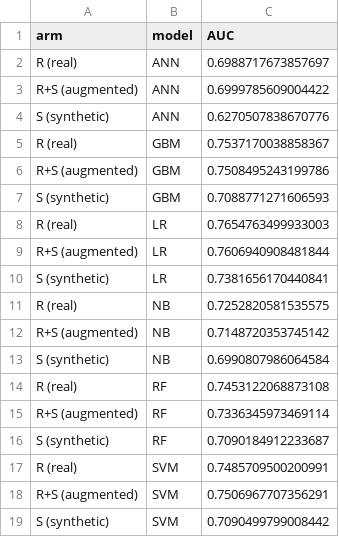
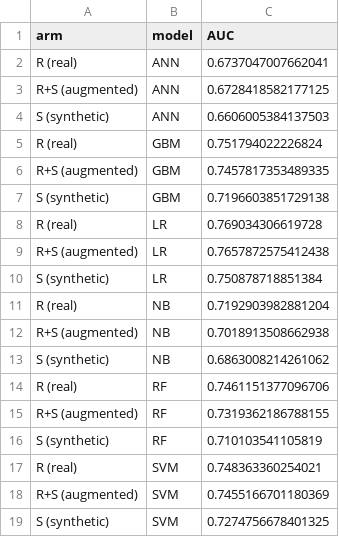
Before and after one commit to bacsubtilis/articles, a CSV file: OP_article/DATA/figures/equivalence_auc_external.csv, drawn as a sheet.

```diff
--- a/OP_article/DATA/figures/equivalence_auc_external.csv
+++ b/OP_article/DATA/figures/equivalence_auc_external.csv
@@ -1,19 +1,19 @@
 arm,model,AUC
-R (real),ANN,0.6988717673857697
-R+S (augmented),ANN,0.6999785609004422
-S (synthetic),ANN,0.6270507838670776
-R (real),GBM,0.7537170038858367
-R+S (augmented),GBM,0.7508495243199786
-S (synthetic),GBM,0.7088771271606593
-R (real),LR,0.7654763499933003
-R+S (augmented),LR,0.7606940908481844
-S (synthetic),LR,0.7381656170440841
-R (real),NB,0.7252820581535575
-R+S (augmented),NB,0.7148720353745142
-S (synthetic),NB,0.6990807986064584
-R (real),RF,0.7453122068873108
-R+S (augmented),RF,0.7336345973469114
-S (synthetic),RF,0.7090184912233687
-R (real),SVM,0.7485709500200991
-R+S (augmented),SVM,0.7506967707356291
-S (synthetic),SVM,0.7090499799008442
+R (real),ANN,0.6737047007662041
+R+S (augmented),ANN,0.6728418582177125
+S (synthetic),ANN,0.6606005384137503
+R (real),GBM,0.751794022226824
+R+S (augmented),GBM,0.7457817353489335
+S (synthetic),GBM,0.7196603851729138
+R (real),LR,0.769034306619728
+R+S (augmented),LR,0.7657872575412438
+S (synthetic),LR,0.750878718851384
+R (real),NB,0.7192903982881204
+R+S (augmented),NB,0.7018913508662938
+S (synthetic),NB,0.6863008214261062
+R (real),RF,0.7461151377096706
+R+S (augmented),RF,0.7319362186788155
+S (synthetic),RF,0.710103541105819
+R (real),SVM,0.748363360254021
+R+S (augmented),SVM,0.7455166701180369
+S (synthetic),SVM,0.7274756678401325
```
Also changed, not shown: OP_article/DATA/EXTERNAL_CLEAN_COMPLETE.csv, OP_article/DATA/figures/equivalence_cm_external.csv, 46 other files.
